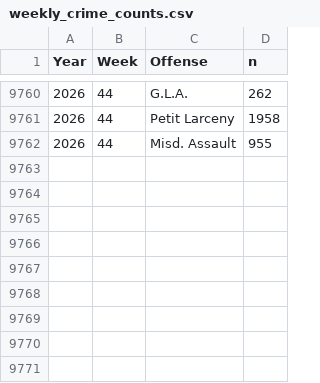
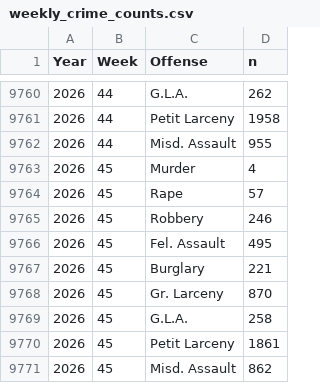
Before and after one commit to CharlesFainLehman/new_york_crime_dashboard, a CSV file: dat/weekly_crime_counts.csv, drawn as a sheet; only a part is shown, gaps mark what is left out.

```diff
--- a/dat/weekly_crime_counts.csv
+++ b/dat/weekly_crime_counts.csv
@@ -9762 +9762,10 @@
 2026,44,"Misd. Assault",955
+2026,45,"Murder",4
+2026,45,"Rape",57
+2026,45,"Robbery",246
+2026,45,"Fel. Assault",495
+2026,45,"Burglary",221
+2026,45,"Gr. Larceny",870
+2026,45,"G.L.A.",258
+2026,45,"Petit Larceny",1861
+2026,45,"Misd. Assault",862
```
Also changed, not shown: dat/weekly_crime_counts_post_processed.csv, 1 other file.
